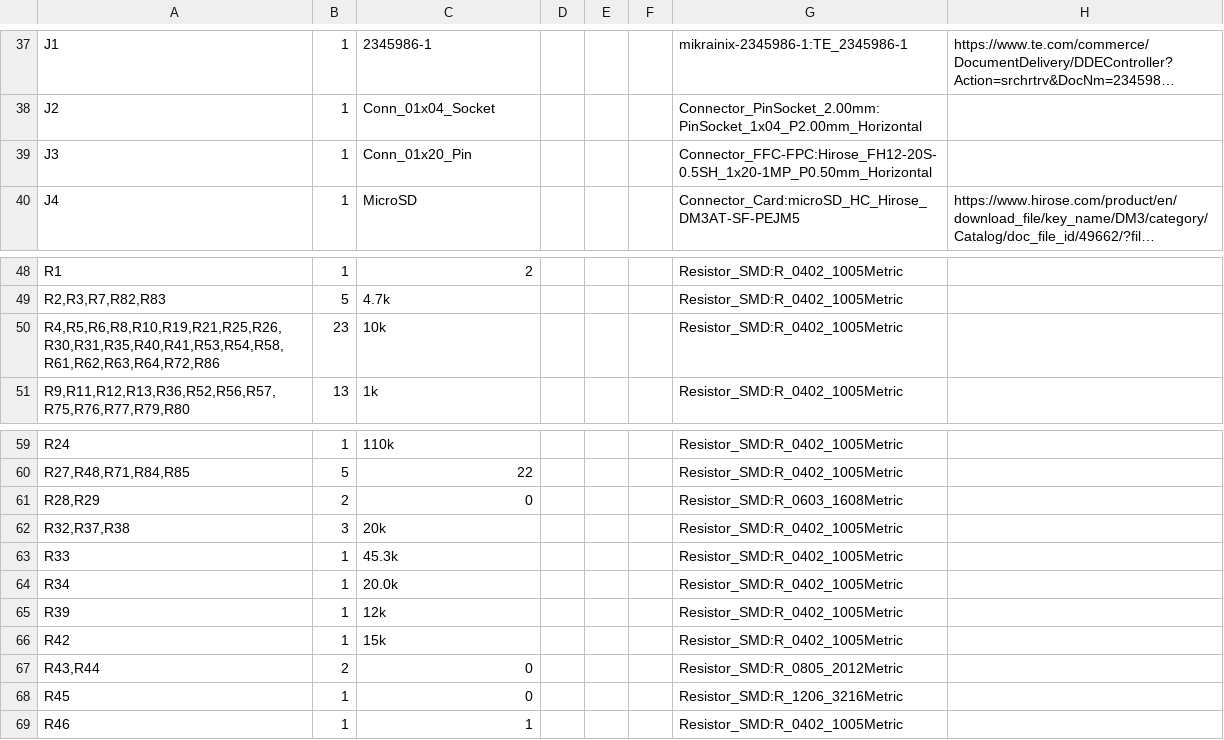
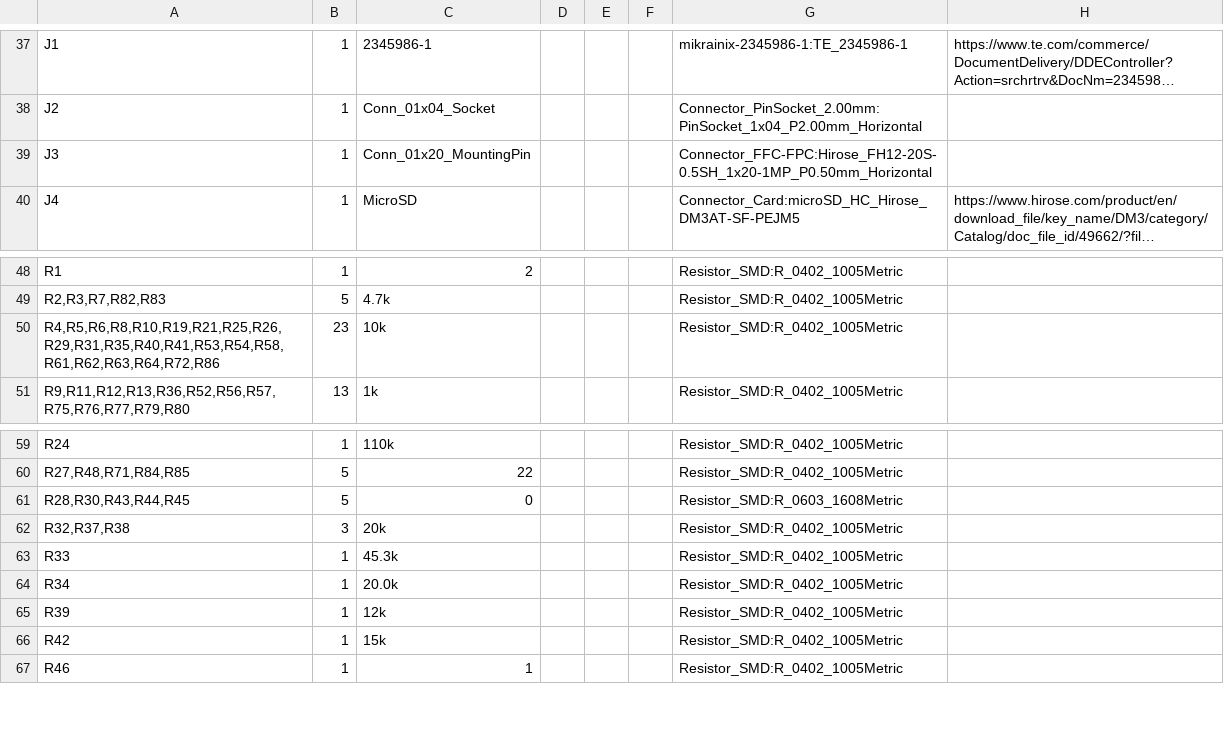
Before and after one commit to ndkimdavy/Mikrainix, a CSV file: mikrainix/mikrainix.csv, drawn as a sheet; only a part is shown, gaps mark what is left out; long unchanged cells end in …; the diff names each change by its address in the sheet, - before the commit and + after, or states it on an @@ line.

```diff
--- a/mikrainix/mikrainix.csv
+++ b/mikrainix/mikrainix.csv
-C39: Conn_01x20_Pin
+C39: Conn_01x20_MountingPin
-A50: R4,R5,R6,R8,R10,R19,R21,R25,R26,R30,R31,R35,R40,R41,R53,R54,R58,R61,R62,R63,R64,R72,R86
+A50: R4,R5,R6,R8,R10,R19,R21,R25,R26,R29,R31,R35,R40,R41,R53,R54,R58,R61,R62,R63,R64,R72,R86
-A61: R28,R29
+A61: R28,R30,R43,R44,R45
-B61: 2
+B61: 5
-row 67: R43,R44 | 2 | 0 |  |  |  | Resistor_SMD:R_0805_2012Metric
-row 68: R45 | 1 | 0 |  |  |  | Resistor_SMD:R_1206_3216Metric
```
Also changed, not shown: 7 other files.
